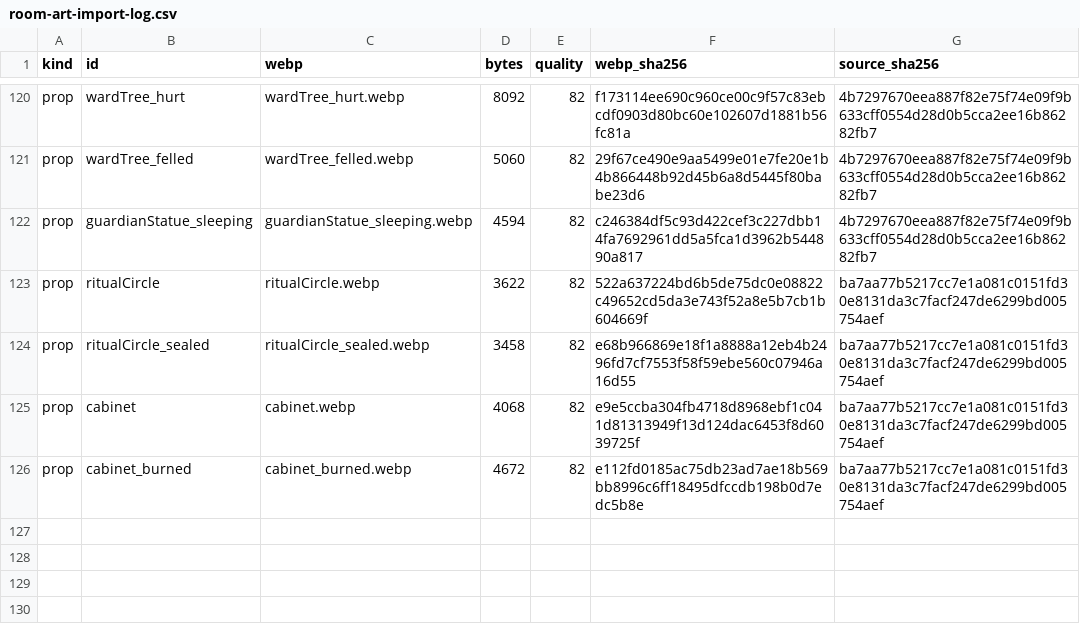
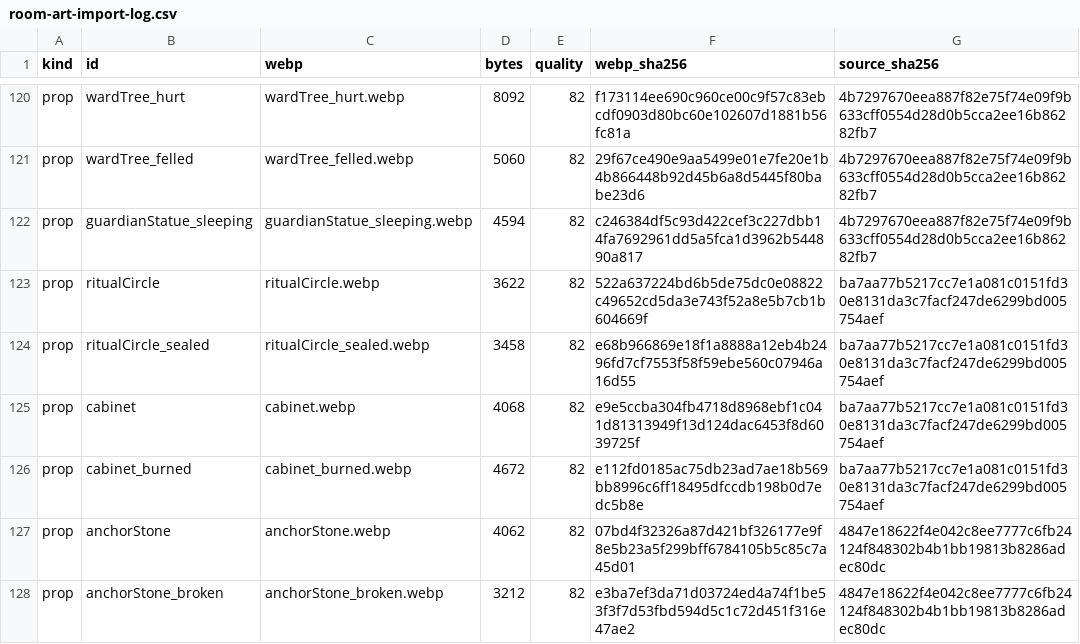
Before and after one commit to legendnever-collab/ashen-crown, a CSV file: src/assets/room-art-import-log.csv, drawn as a sheet; only a part is shown, gaps mark what is left out.

```diff
--- a/src/assets/room-art-import-log.csv
+++ b/src/assets/room-art-import-log.csv
@@ -126 +126,3 @@ prop,cabinet,cabinet.webp,4068,82,e9e5ccba304fb4718d8968ebf1c041d81313949f13d124
 prop,cabinet_burned,cabinet_burned.webp,4672,82,e112fd0185ac75db23ad7ae18b569bb8996c6ff18495dfccdb198b0d7edc5b8e,ba7aa77b5217cc7e1a081c0151fd30e8131da3c7facf247de6299bd005754aef
+prop,anchorStone,anchorStone.webp,4062,82,07bd4f32326a87d421bf326177e9f8e5b23a5f299bff6784105b5c85c7a45d01,4847e18622f4e042c8ee7777c6fb24124f848302b4b1bb19813b8286adec80dc
+prop,anchorStone_broken,anchorStone_broken.webp,3212,82,e3ba7ef3da71d03724ed4a74f1be53f3f7d53fbd594d5c1c72d451f316e47ae2,4847e18622f4e042c8ee7777c6fb24124f848302b4b1bb19813b8286adec80dc
```
Also changed, not shown: src/assets/art-import-log.csv, src/assets/item-art-import-log.csv, 45 other files.
